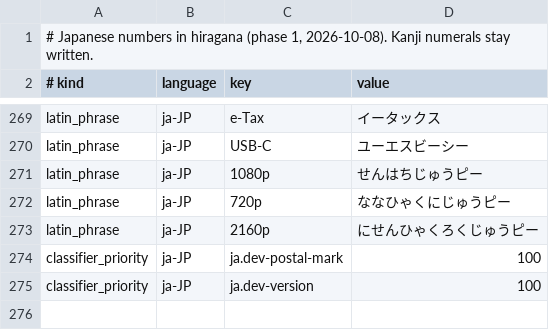
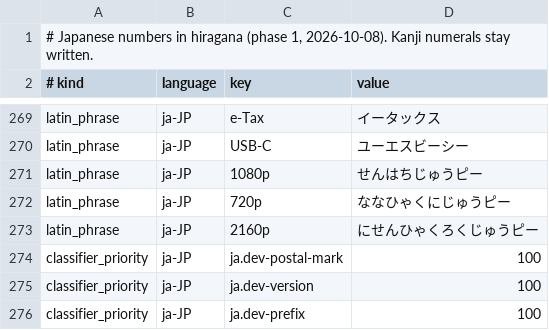
Before and after one commit to hunydev/tts-text-frontend, a TSV file: resources/languages/ja-JP/rules/numeric.tsv, drawn as a sheet; only a part is shown, gaps mark what is left out; the diff names each change by its address in the sheet, - before the commit and + after, or states it on an @@ line.

```diff
--- a/resources/languages/ja-JP/rules/numeric.tsv
+++ b/resources/languages/ja-JP/rules/numeric.tsv
+row 276: classifier_priority | ja-JP | ja.dev-prefix | 100
```
Also changed, not shown: 10 other files.
